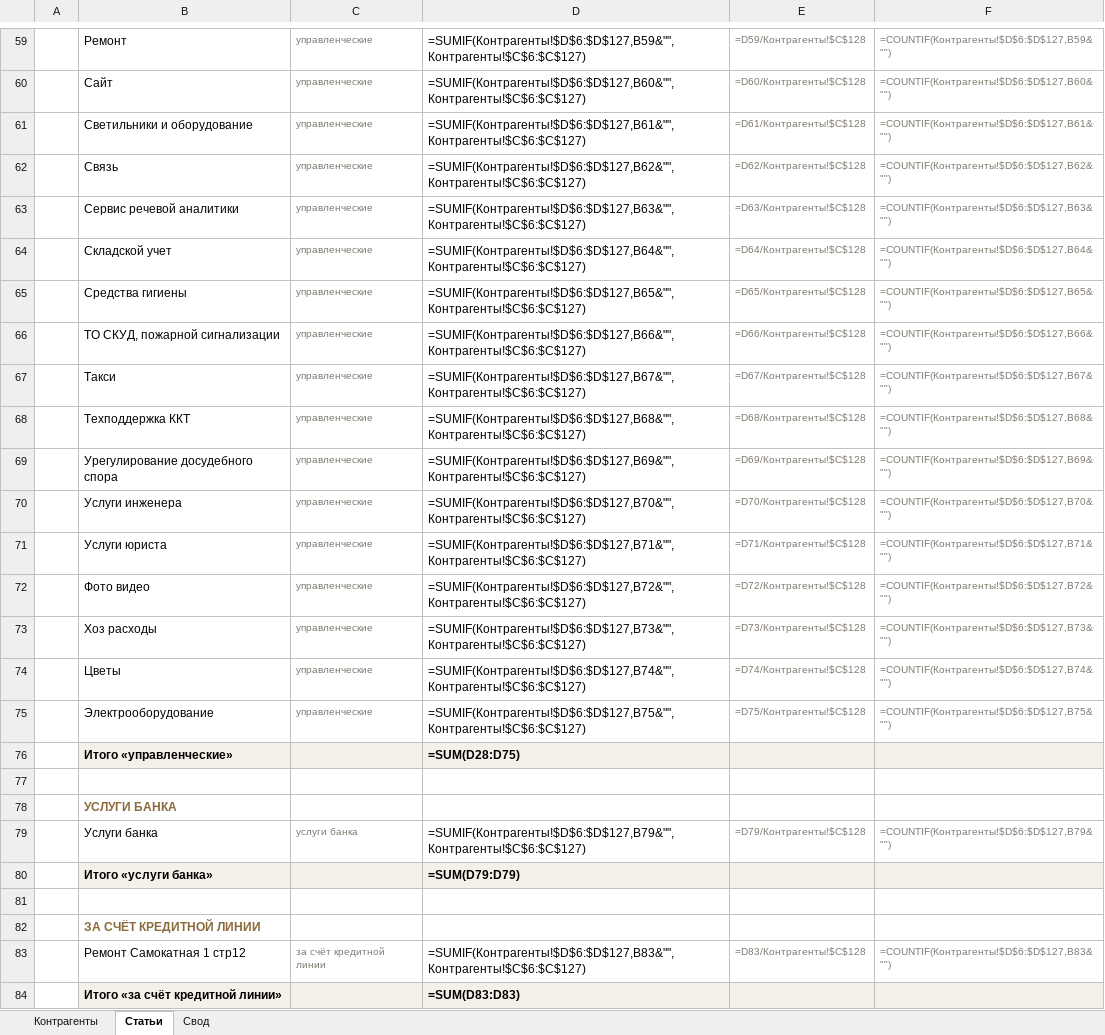
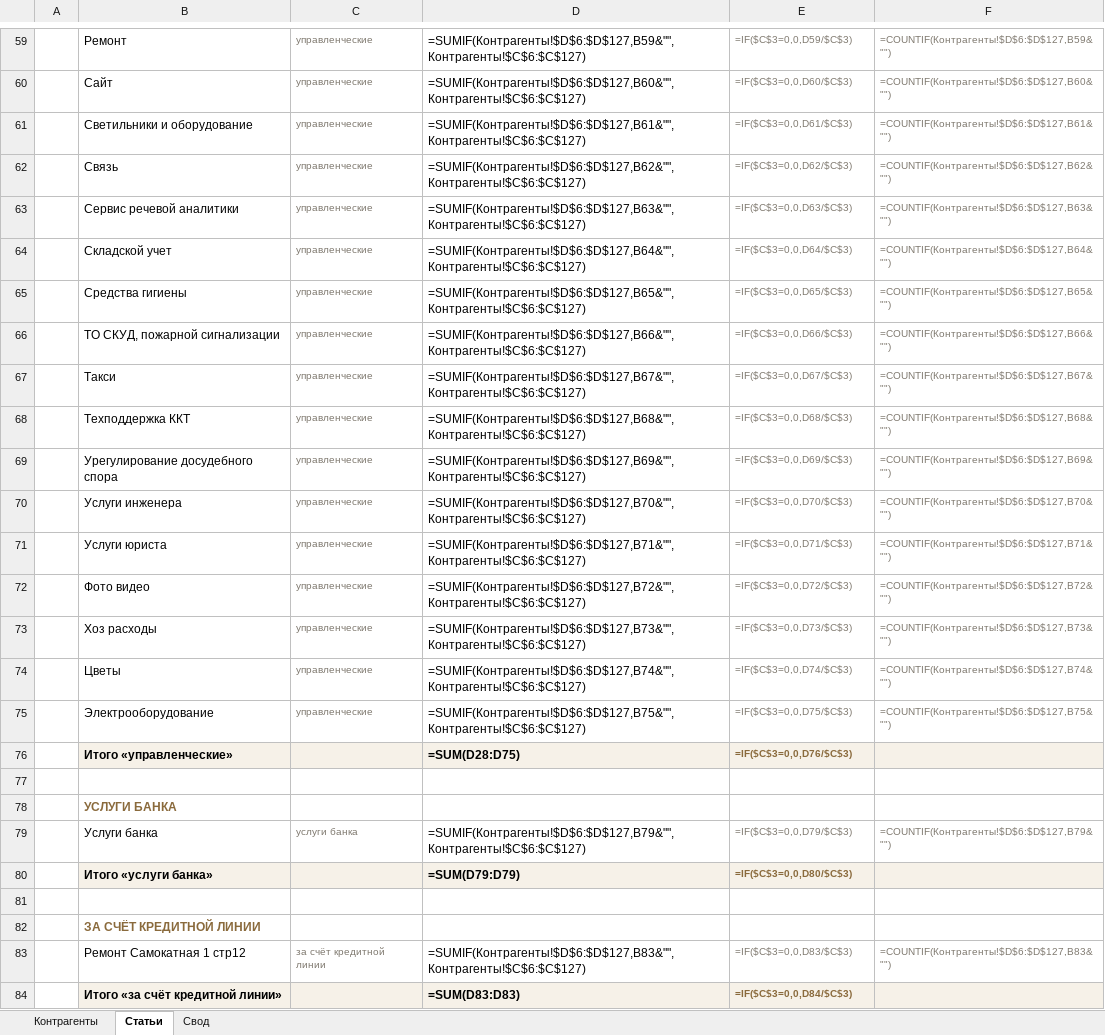
Before and after one commit to casaevteev-creator/-, an Excel workbook: out/Классификация-расходов-Август-2026.xlsx, sheet Статьи, drawn as a sheet; only a part is shown, gaps mark what is left out; values as stored, in another font and other column widths than the file's, no borders; formulas without a stored value are shown as written; the diff covers the shown part only; the diff names each change by its address in the sheet, - before the commit and + after, or states it on an @@ line.

```diff
--- a/out/Классификация-расходов-Август-2026.xlsx (sheet Статьи)
+++ b/out/Классификация-расходов-Август-2026.xlsx (sheet Статьи)
-E59: =D59/Контрагенты!$C$128
+E59: =IF($C$3=0,0,D59/$C$3)
-E60: =D60/Контрагенты!$C$128
+E60: =IF($C$3=0,0,D60/$C$3)
-E61: =D61/Контрагенты!$C$128
+E61: =IF($C$3=0,0,D61/$C$3)
-E62: =D62/Контрагенты!$C$128
+E62: =IF($C$3=0,0,D62/$C$3)
-E63: =D63/Контрагенты!$C$128
+E63: =IF($C$3=0,0,D63/$C$3)
-E64: =D64/Контрагенты!$C$128
+E64: =IF($C$3=0,0,D64/$C$3)
-E65: =D65/Контрагенты!$C$128
+E65: =IF($C$3=0,0,D65/$C$3)
-E66: =D66/Контрагенты!$C$128
+E66: =IF($C$3=0,0,D66/$C$3)
-E67: =D67/Контрагенты!$C$128
+E67: =IF($C$3=0,0,D67/$C$3)
-E68: =D68/Контрагенты!$C$128
+E68: =IF($C$3=0,0,D68/$C$3)
-E69: =D69/Контрагенты!$C$128
+E69: =IF($C$3=0,0,D69/$C$3)
-E70: =D70/Контрагенты!$C$128
+E70: =IF($C$3=0,0,D70/$C$3)
-E71: =D71/Контрагенты!$C$128
+E71: =IF($C$3=0,0,D71/$C$3)
-E72: =D72/Контрагенты!$C$128
+E72: =IF($C$3=0,0,D72/$C$3)
-E73: =D73/Контрагенты!$C$128
+E73: =IF($C$3=0,0,D73/$C$3)
-E74: =D74/Контрагенты!$C$128
+E74: =IF($C$3=0,0,D74/$C$3)
-E75: =D75/Контрагенты!$C$128
+E75: =IF($C$3=0,0,D75/$C$3)
-E76: (empty)
+E76: =IF($C$3=0,0,D76/$C$3)
-E79: =D79/Контрагенты!$C$128
+E79: =IF($C$3=0,0,D79/$C$3)
-E80: (empty)
+E80: =IF($C$3=0,0,D80/$C$3)
-E83: =D83/Контрагенты!$C$128
+E83: =IF($C$3=0,0,D83/$C$3)
-E84: (empty)
+E84: =IF($C$3=0,0,D84/$C$3)
```
Also changed, not shown: 1 added row, 1 removed row and 52 edited cells elsewhere in this sheet, 1 other file.
